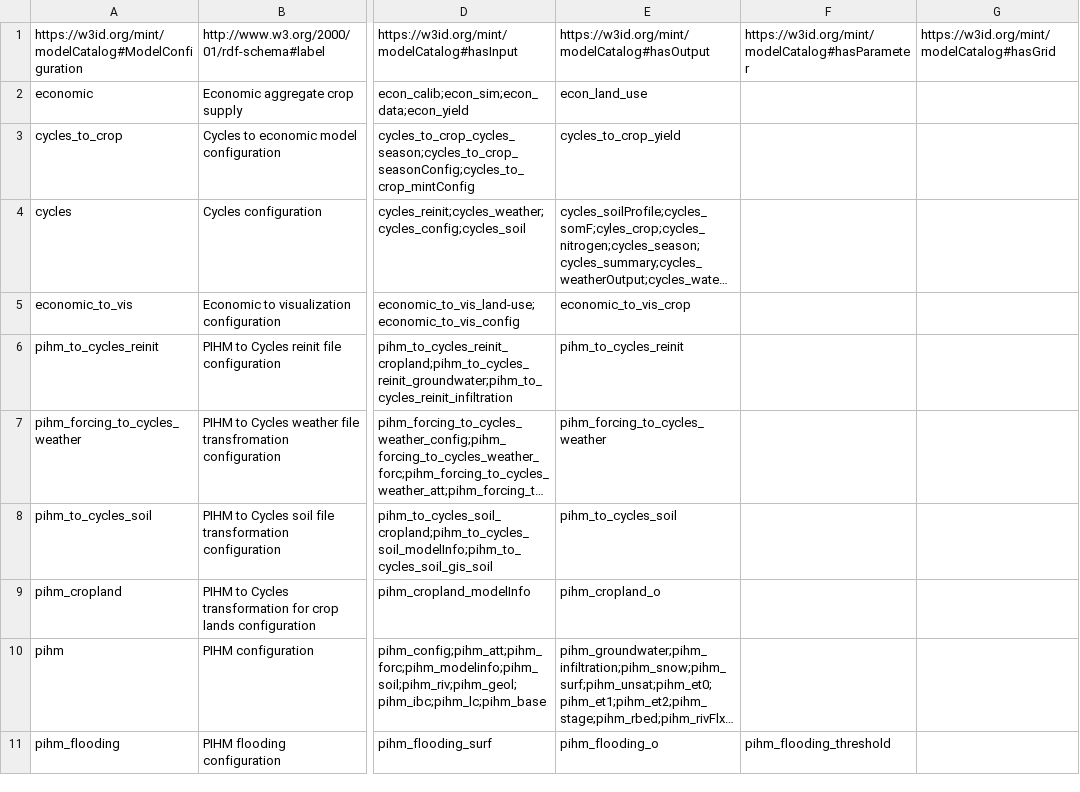
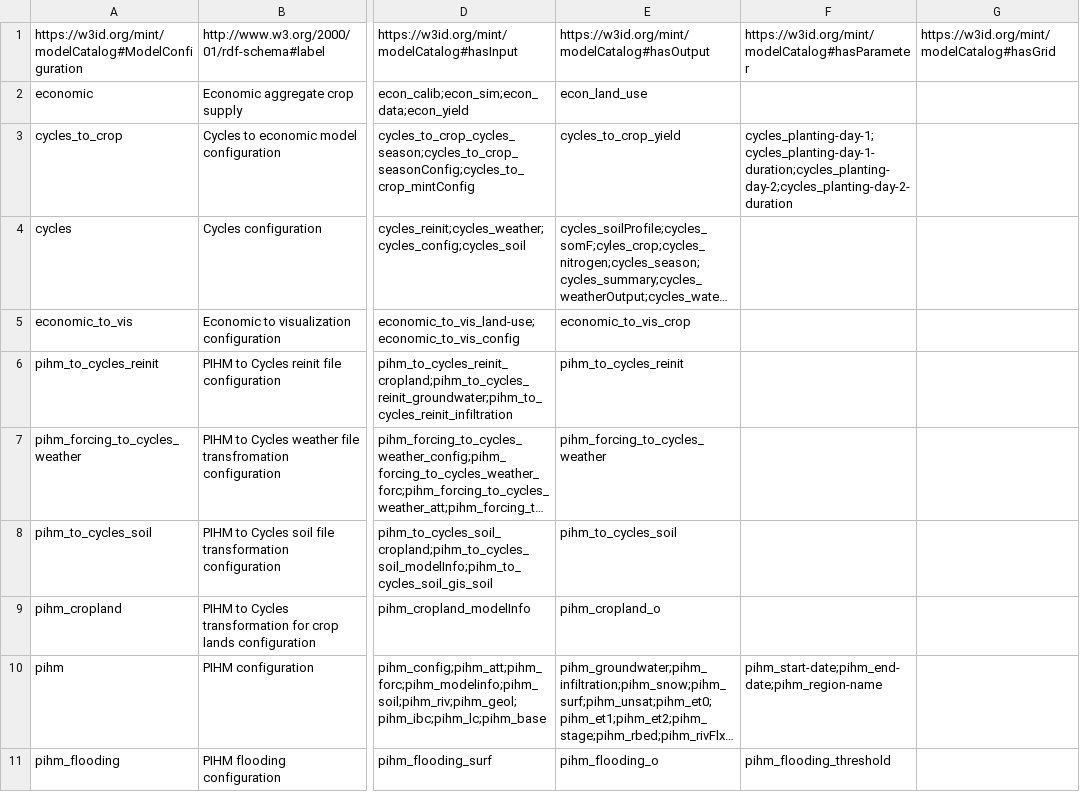
Before and after one commit to mintproject/Mint-ModelCatalog-Ontology, a CSV file: modelCatalog/instances/ModelConfiguration.csv, drawn as a sheet; only a part is shown, gaps mark what is left out; long unchanged cells end in …; the diff names each change by its address in the sheet, - before the commit and + after, or states it on an @@ line.

```diff
--- a/modelCatalog/instances/ModelConfiguration.csv
+++ b/modelCatalog/instances/ModelConfiguration.csv
-F3: (empty)
+F3: cycles_planting-day-1;cycles_planting-day-1-duration;cycles_planting-day-2;cycles_planting-day-2-duration
-F10: (empty)
+F10: pihm_start-date;pihm_end-date;pihm_region-name
```
Also changed, not shown: modelCatalog/instances/Parameter.csv, modelCatalog/instances/VariablePresentation.csv.
